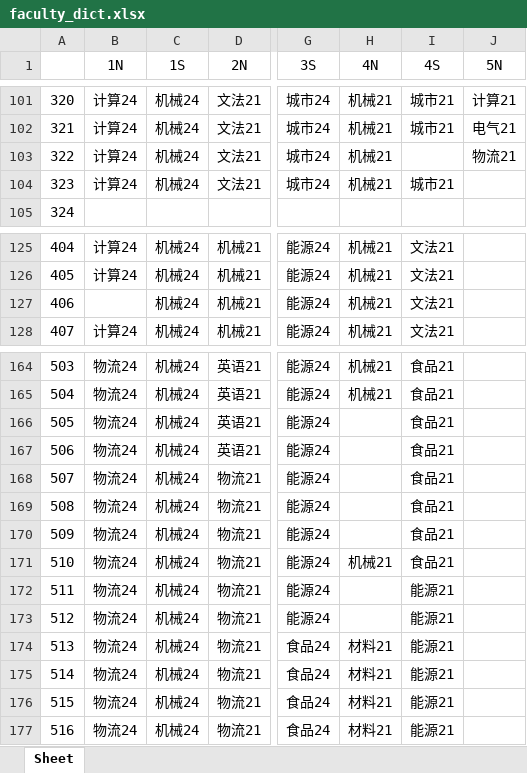
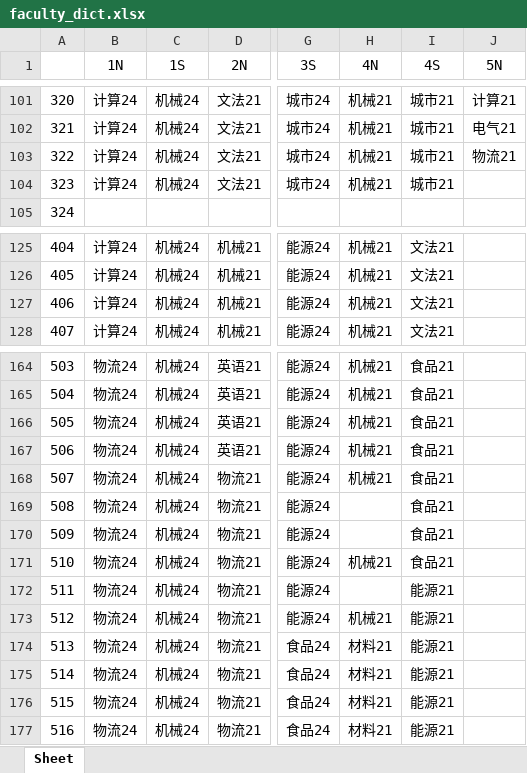
Before and after one commit to 456258hf/hfutxc-dorm-crawler, an Excel workbook: faculty_dict.xlsx, sheet Sheet, drawn as a sheet; only a part is shown, gaps mark what is left out; values as stored, in another font and other column widths than the file's, no borders; the diff names each change by its address in the sheet, - before the commit and + after, or states it on an @@ line.

```diff
--- a/faculty_dict.xlsx (sheet Sheet)
+++ b/faculty_dict.xlsx (sheet Sheet)
-I103 (4S): (empty)
+I103 (4S): 城市21
-B127 (1N): (empty)
+B127 (1N): 计算24
-H166:H168 (4N): (empty)
+H166:H168 (4N): 机械21
-H173 (4N): (empty)
+H173 (4N): 机械21
```
Also changed, not shown: dorm_dict.xlsx, 5 other files.
